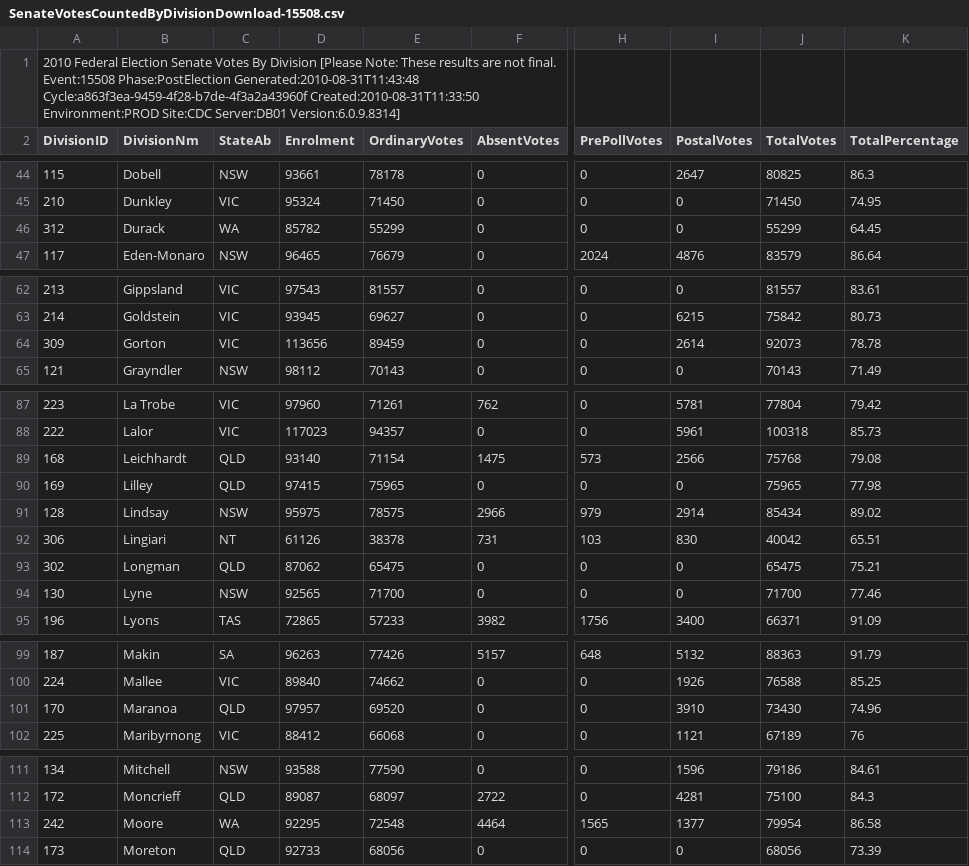
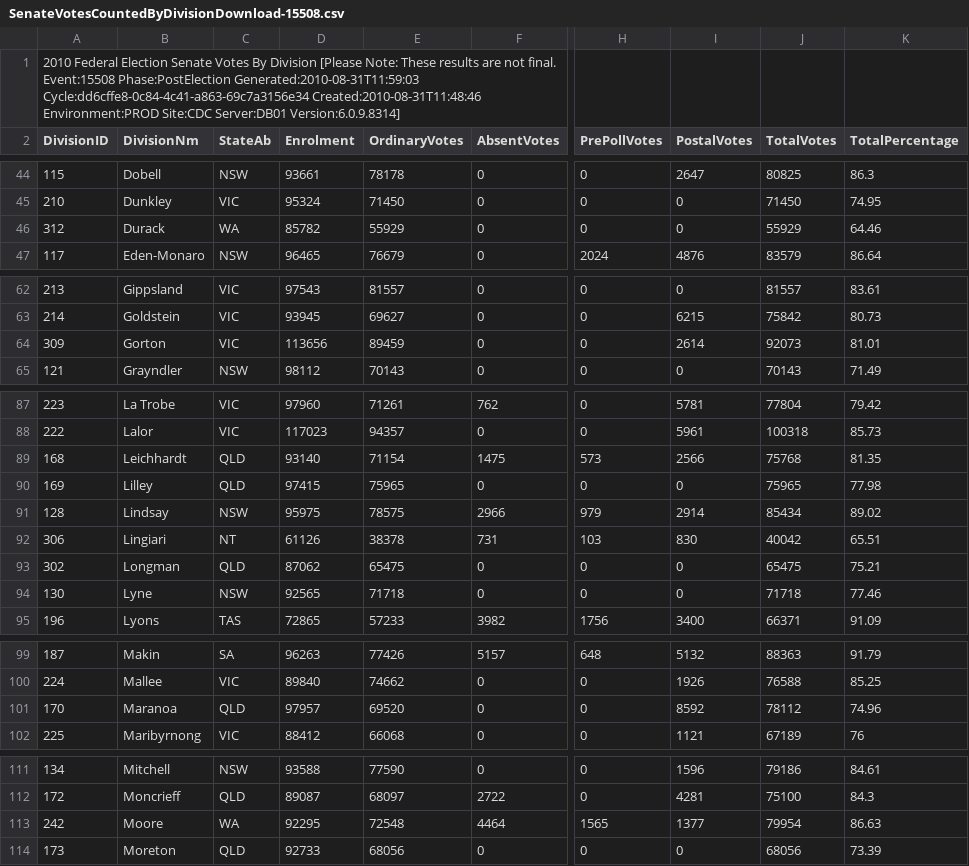
Before and after one commit to d1b/AustralianFederalElection2010CSV, a CSV file: SenateVotesCountedByDivisionDownload-15508.csv, drawn as a sheet; only a part is shown, gaps mark what is left out; the diff covers the shown part only; the diff names each change by its address in the sheet, - before the commit and + after, or states it on an @@ line.

```diff
--- a/SenateVotesCountedByDivisionDownload-15508.csv
+++ b/SenateVotesCountedByDivisionDownload-15508.csv
-A1 (DivisionID): …Event:15508 Phase:PostElection Generated:2010-08-31T11:43:48 Cycle:a863f3ea-9459-4f28-b7de-4f3a2a43960f Created:2010-08-31T11:33:50 Environment:PROD Site:CDC…
+A1 (DivisionID): …Event:15508 Phase:PostElection Generated:2010-08-31T11:59:03 Cycle:dd6cffe8-0c84-4c41-a863-69c7a3156e34 Created:2010-08-31T11:48:46 Environment:PROD Site:CDC…
-E46 (OrdinaryVotes): 55299
+E46 (OrdinaryVotes): 55929
-J46 (TotalVotes): 55299
+J46 (TotalVotes): 55929
-K46 (TotalPercentage): 64.45
+K46 (TotalPercentage): 64.46
-K64 (TotalPercentage): 78.78
+K64 (TotalPercentage): 81.01
-K89 (TotalPercentage): 79.08
+K89 (TotalPercentage): 81.35
-E94 (OrdinaryVotes): 71700
+E94 (OrdinaryVotes): 71718
-J94 (TotalVotes): 71700
+J94 (TotalVotes): 71718
-I101 (PostalVotes): 3910
+I101 (PostalVotes): 8592
-J101 (TotalVotes): 73430
+J101 (TotalVotes): 78112
-K113 (TotalPercentage): 86.58
+K113 (TotalPercentage): 86.63
```
Also changed, not shown: 19 edited cells elsewhere in this file, HouseFirstPrefsByCandidateByVoteTypeDownload-15508.csv, HouseTcpByCandidateByVoteTypeDownload-15508.csv, 53 other files.
